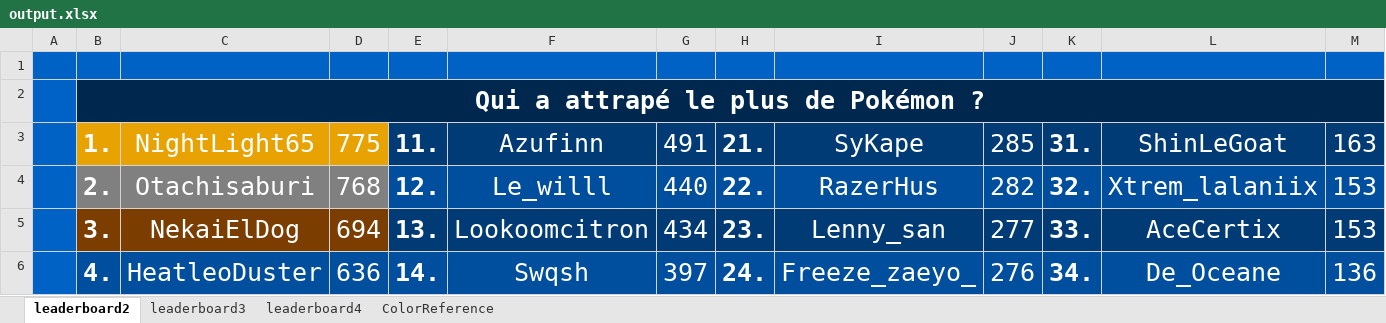
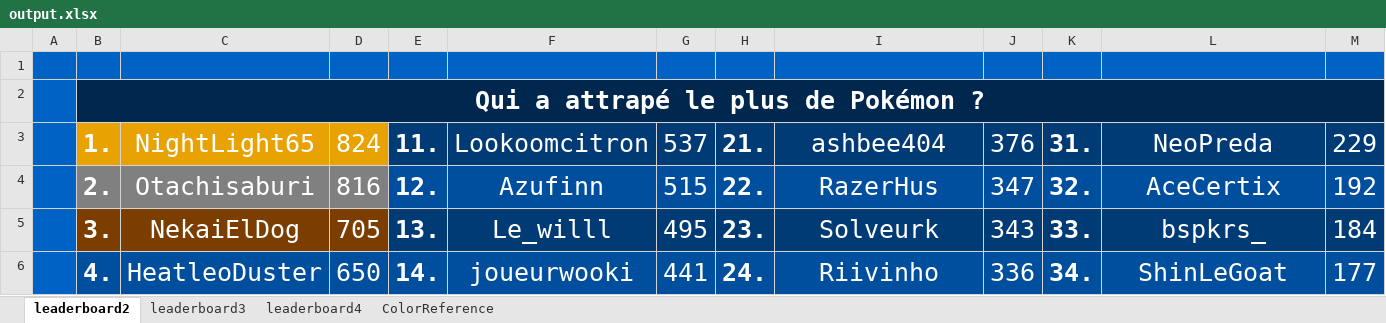
Before and after one commit to CarlNoe/scoreboard, an Excel workbook: output/output.xlsx, sheet leaderboard2, drawn as a sheet; only a part is shown; values as stored, in another font and other column widths than the file's, no borders; the diff covers the shown part only; the diff names each change by its address in the sheet, - before the commit and + after, or states it on an @@ line.

```diff
--- a/output/output.xlsx (sheet leaderboard2)
+++ b/output/output.xlsx (sheet leaderboard2)
-D3: 775
+D3: 824
-F3: Azufinn
+F3: Lookoomcitron
-G3: 491
+G3: 537
-I3: SyKape
+I3: ashbee404
-J3: 285
+J3: 376
-L3: ShinLeGoat
+L3: NeoPreda
-M3: 163
+M3: 229
-D4: 768
+D4: 816
-F4: Le_willl
+F4: Azufinn
-G4: 440
+G4: 515
-J4: 282
+J4: 347
-L4: Xtrem_lalaniix
+L4: AceCertix
-M4: 153
+M4: 192
-D5: 694
+D5: 705
-F5: Lookoomcitron
+F5: Le_willl
-G5: 434
+G5: 495
-I5: Lenny_san
+I5: Solveurk
-J5: 277
+J5: 343
-L5: AceCertix
+L5: bspkrs_
-M5: 153
+M5: 184
-D6: 636
+D6: 650
-F6: Swqsh
+F6: joueurwooki
-G6: 397
+G6: 441
-I6: Freeze_zaeyo_
+I6: Riivinho
-J6: 276
+J6: 336
-L6: De_Oceane
+L6: ShinLeGoat
-M6: 136
+M6: 177
```
Also changed, not shown: 45 edited cells elsewhere in this sheet, sheet leaderboard4, sheet leaderboard3, 3 other files.
